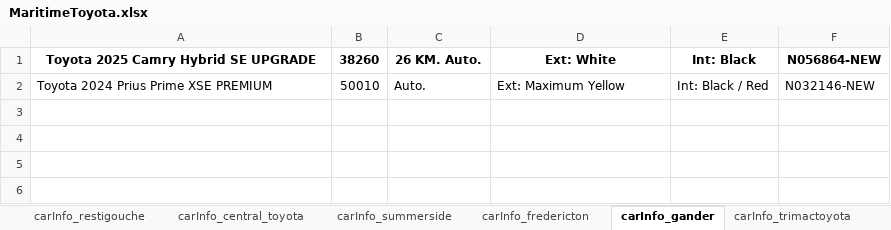
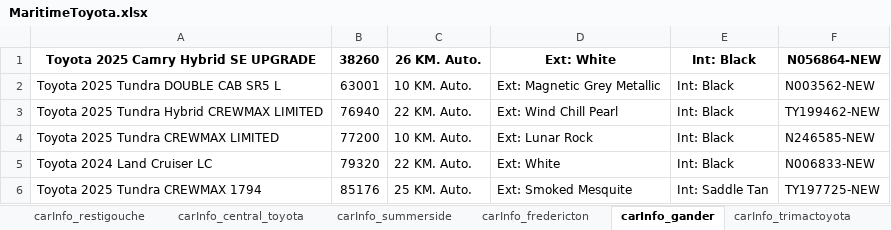
Before and after one commit to gitony0101/X4DS, an Excel workbook: Projects/scrapping_py/MaritimeToyota.xlsx, sheet carInfo_gander, drawn as a sheet; values as stored, in another font and other column widths than the file's, no borders; removed rows and columns are numbered as before the commit, all else as after; the diff names each change by its address in the sheet, - before the commit and + after, or states it on an @@ line.

```diff
--- a/Projects/scrapping_py/MaritimeToyota.xlsx (sheet carInfo_gander)
+++ b/Projects/scrapping_py/MaritimeToyota.xlsx (sheet carInfo_gander)
-row 2: Toyota 2024 Prius Prime XSE PREMIUM | 50010 | Auto. | Ext: Maximum Yellow | Int: Black / Red | N032146-NEW
+row 2: Toyota 2025 Tundra DOUBLE CAB SR5 L | 63001 | 10 KM. Auto. | Ext: Magnetic Grey Metallic | Int: Black | N003562-NEW
+row 3: Toyota 2025 Tundra Hybrid CREWMAX LIMITED | 76940 | 22 KM. Auto. | Ext: Wind Chill Pearl | Int: Black | TY199462-NEW
+row 4: Toyota 2025 Tundra CREWMAX LIMITED | 77200 | 10 KM. Auto. | Ext: Lunar Rock | Int: Black | N246585-NEW
+row 5: Toyota 2024 Land Cruiser LC | 79320 | 22 KM. Auto. | Ext: White | Int: Black | N006833-NEW
+row 6: Toyota 2025 Tundra CREWMAX 1794 | 85176 | 25 KM. Auto. | Ext: Smoked Mesquite | Int: Saddle Tan | TY197725-NEW
```
Also changed, not shown: sheet data_part_1, sheet carInfo_dartmouth, sheet carInfo_edmundston, sheet carInfo_summerside, sheet carInfo_central_toyota, sheet carInfo_truro, 9 more sheets, other sheet tabs, Projects/scrapping_js/lexus_maritime/Lexus_Inventory.xlsx, 2 other files.
